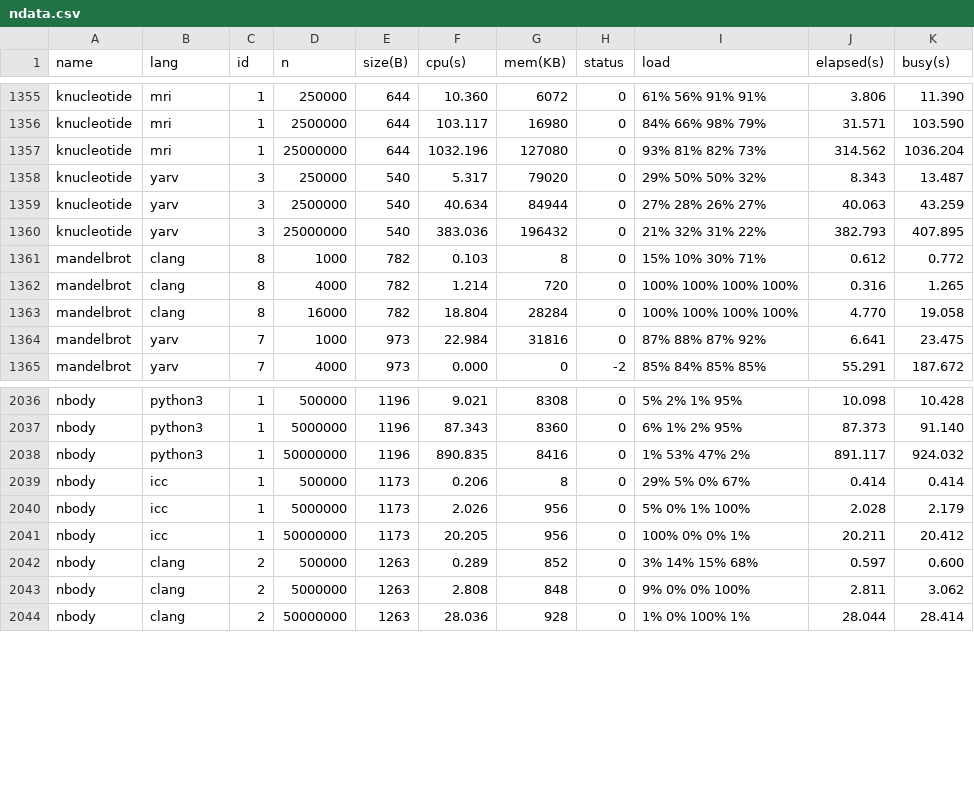
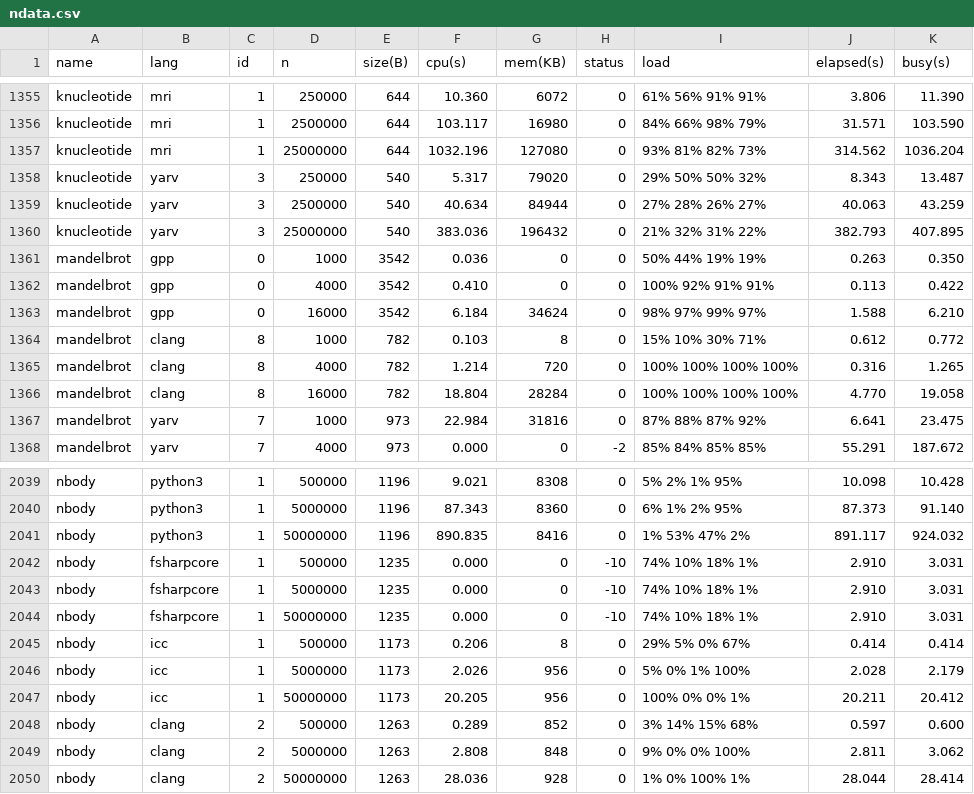
Before and after one commit to kirisky/benchmarks-game, a CSV file: public/data/ndata.csv, drawn as a sheet; only a part is shown, gaps mark what is left out; the diff names each change by its address in the sheet, - before the commit and + after, or states it on an @@ line.

```diff
--- a/public/data/ndata.csv
+++ b/public/data/ndata.csv
+row 1361: mandelbrot | gpp | 0 | 1000 | 3542 | 0.036 | 0 | 0 | 50% 44% 19% 19% | 0.263 | 0.350
+row 1362: mandelbrot | gpp | 0 | 4000 | 3542 | 0.410 | 0 | 0 | 100% 92% 91% 91% | 0.113 | 0.422
+row 1363: mandelbrot | gpp | 0 | 16000 | 3542 | 6.184 | 34624 | 0 | 98% 97% 99% 97% | 1.588 | 6.210
+row 2042: nbody | fsharpcore | 1 | 500000 | 1235 | 0.000 | 0 | -10 | 74% 10% 18% 1% | 2.910 | 3.031
+row 2043: nbody | fsharpcore | 1 | 5000000 | 1235 | 0.000 | 0 | -10 | 74% 10% 18% 1% | 2.910 | 3.031
+row 2044: nbody | fsharpcore | 1 | 50000000 | 1235 | 0.000 | 0 | -10 | 74% 10% 18% 1% | 2.910 | 3.031
```
Also changed, not shown: public/data/alldata.csv, public/data/data.csv, 12 other files.
